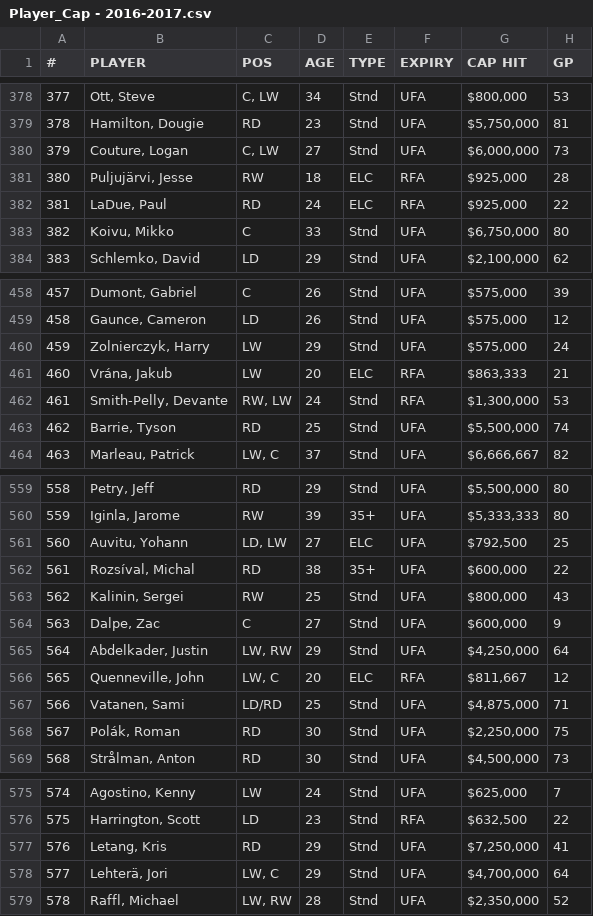
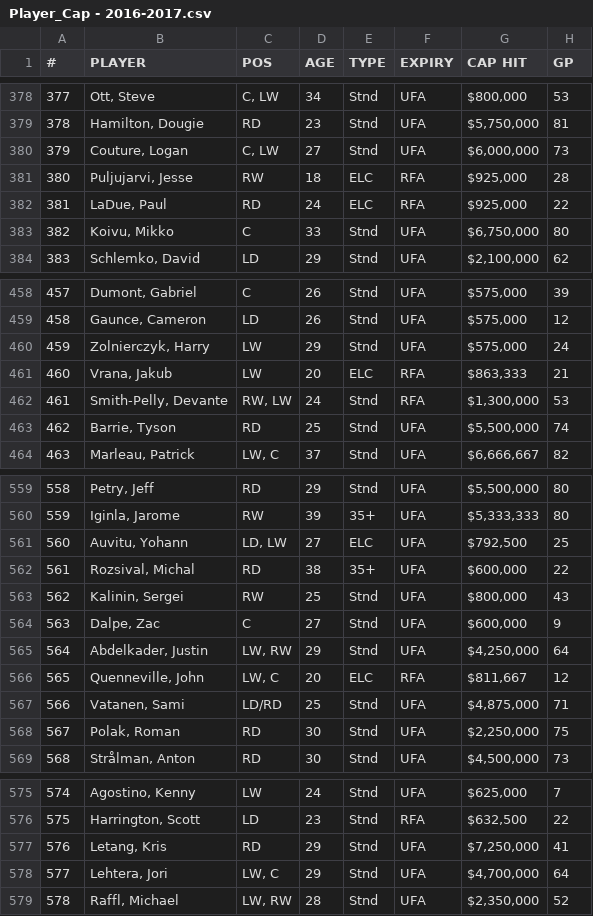
Before and after one commit to HockeyStatSupplier/StatsSupply, a CSV file: Player_Cap - 2016-2017.csv, drawn as a sheet; only a part is shown, gaps mark what is left out; the diff covers the shown part only; the diff names each change by its address in the sheet, - before the commit and + after, or states it on an @@ line.

Commit message:
Update Player_Cap - 2016-2017.csv

```diff
--- a/Player_Cap - 2016-2017.csv
+++ b/Player_Cap - 2016-2017.csv
-B381 (PLAYER): Puljujärvi, Jesse
+B381 (PLAYER): Puljujarvi, Jesse
-B461 (PLAYER): Vrána, Jakub
+B461 (PLAYER): Vrana, Jakub
-B562 (PLAYER): Rozsíval, Michal
+B562 (PLAYER): Rozsival, Michal
-B568 (PLAYER): Polák, Roman
+B568 (PLAYER): Polak, Roman
-B578 (PLAYER): Lehterä, Jori
+B578 (PLAYER): Lehtera, Jori
```
Also changed, not shown: 10 edited cells elsewhere in this file.
